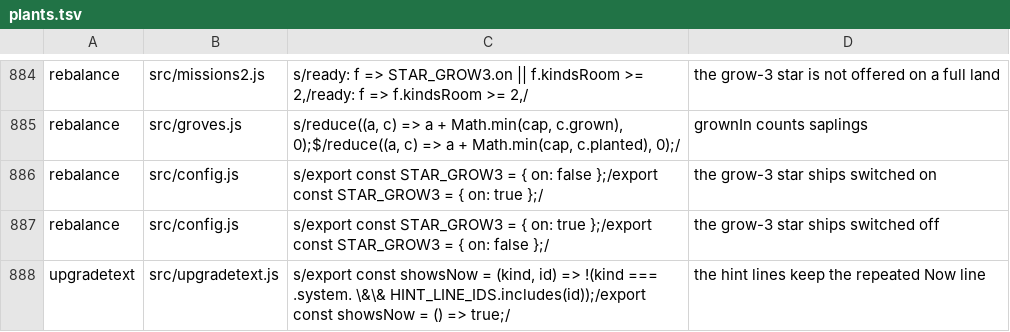
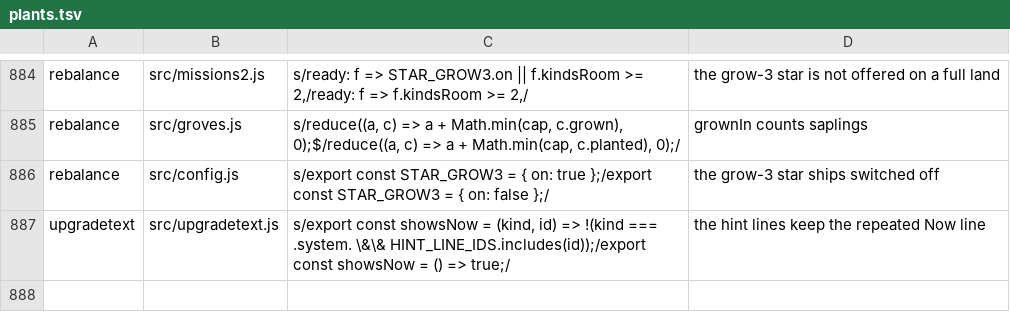
Before and after one commit to olly-marx/contrail-pilot, a TSV file: tools/plants.tsv, drawn as a sheet; only a part is shown, gaps mark what is left out; the diff names each change by its address in the sheet, - before the commit and + after, or states it on an @@ line.

```diff
--- a/tools/plants.tsv
+++ b/tools/plants.tsv
-row 886: rebalance | src/config.js | s/export const STAR_GROW3 = { on: false };/export const STAR_GROW3 = { on: true };/ | the grow-3 star ships switched on
```
